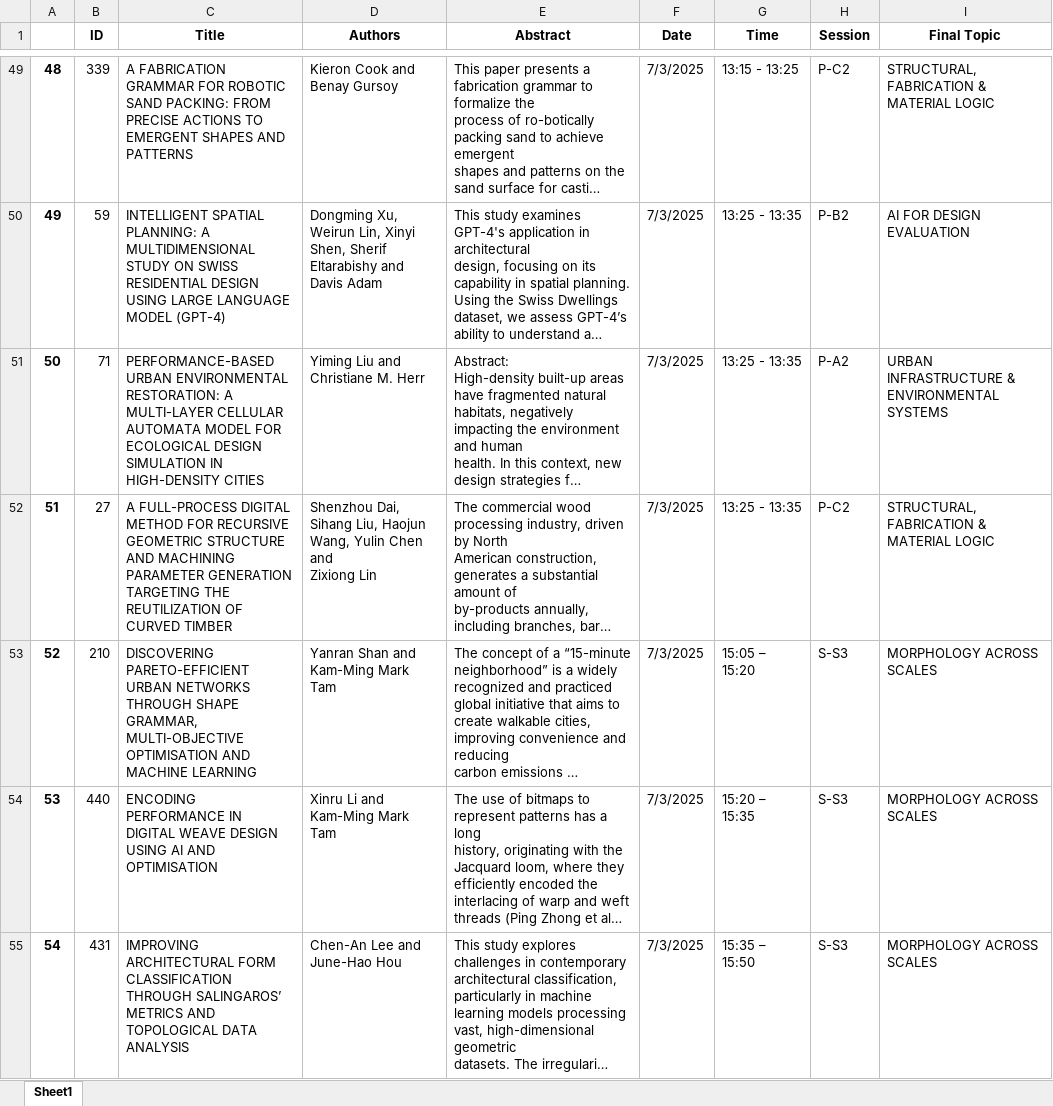
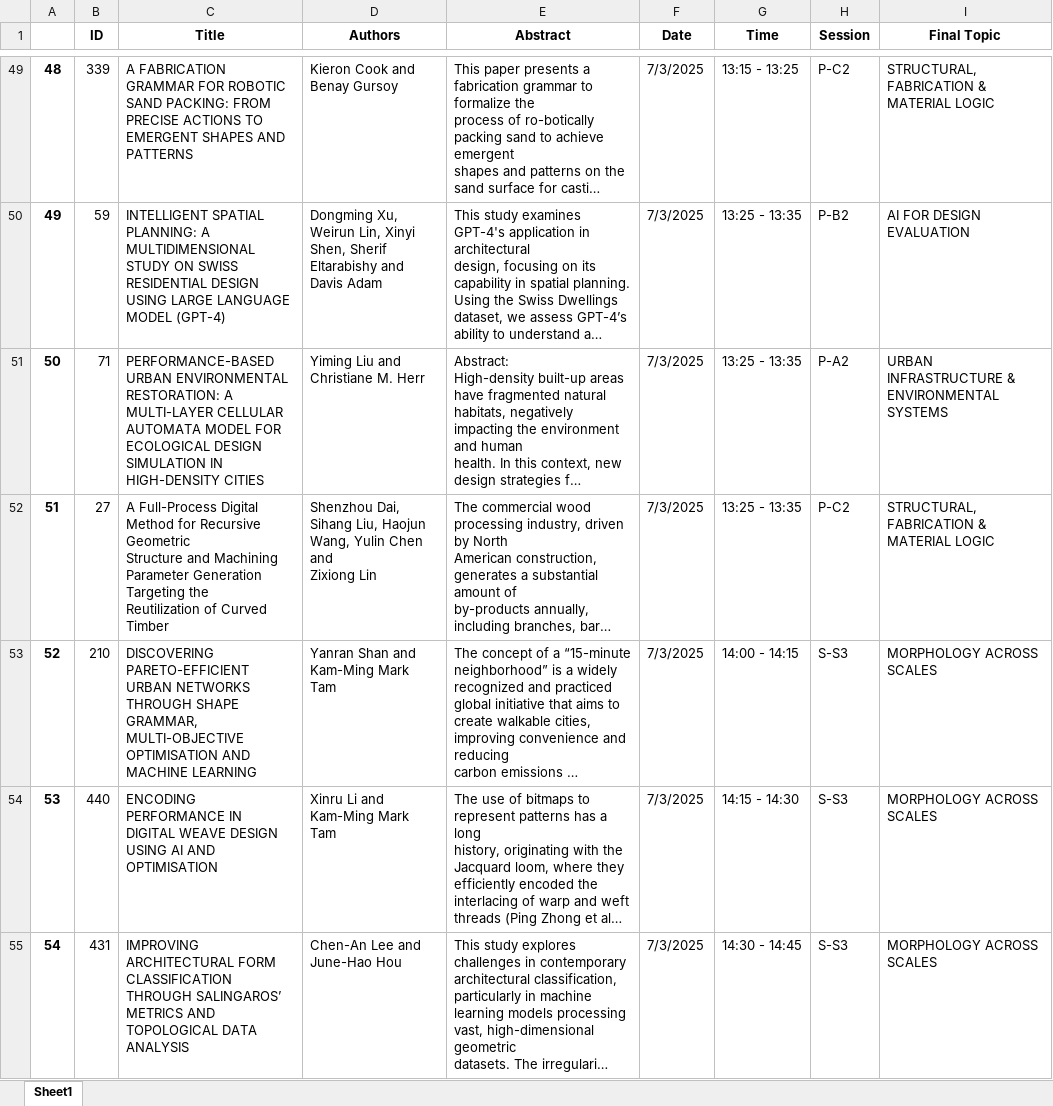
Before and after one commit to clementinec/clementinec.github.io, an Excel workbook: images/events/cf25dat.xlsx, sheet Sheet1, drawn as a sheet; only a part is shown, gaps mark what is left out; long unchanged cells end in …; values as stored, in another font and other column widths than the file's, no borders; ↵ is a line break in a cell; the diff covers the shown part only; the diff names each change by its address in the sheet, - before the commit and + after, or states it on an @@ line.

```diff
--- a/images/events/cf25dat.xlsx (sheet Sheet1)
+++ b/images/events/cf25dat.xlsx (sheet Sheet1)
-C52 (Title): A FULL-PROCESS DIGITAL METHOD FOR RECURSIVE GEOMETRIC STRUCTURE AND MACHINING PARAMETER GENERATION TARGETING THE REUTILIZATION OF CURVED TIMBER
+C52 (Title): A Full-Process Digital Method for Recursive Geometric ↵ Structure and Machining Parameter Generation Targeting the ↵ Reutilization of Curved Timber
-G53 (Time): 15:05 – 15:20
+G53 (Time): 14:00 - 14:15
-G54 (Time): 15:20 – 15:35
+G54 (Time): 14:15 - 14:30
-G55 (Time): 15:35 – 15:50
+G55 (Time): 14:30 - 14:45
```
Also changed, not shown: 28 edited cells elsewhere in this sheet, 27 other files.
